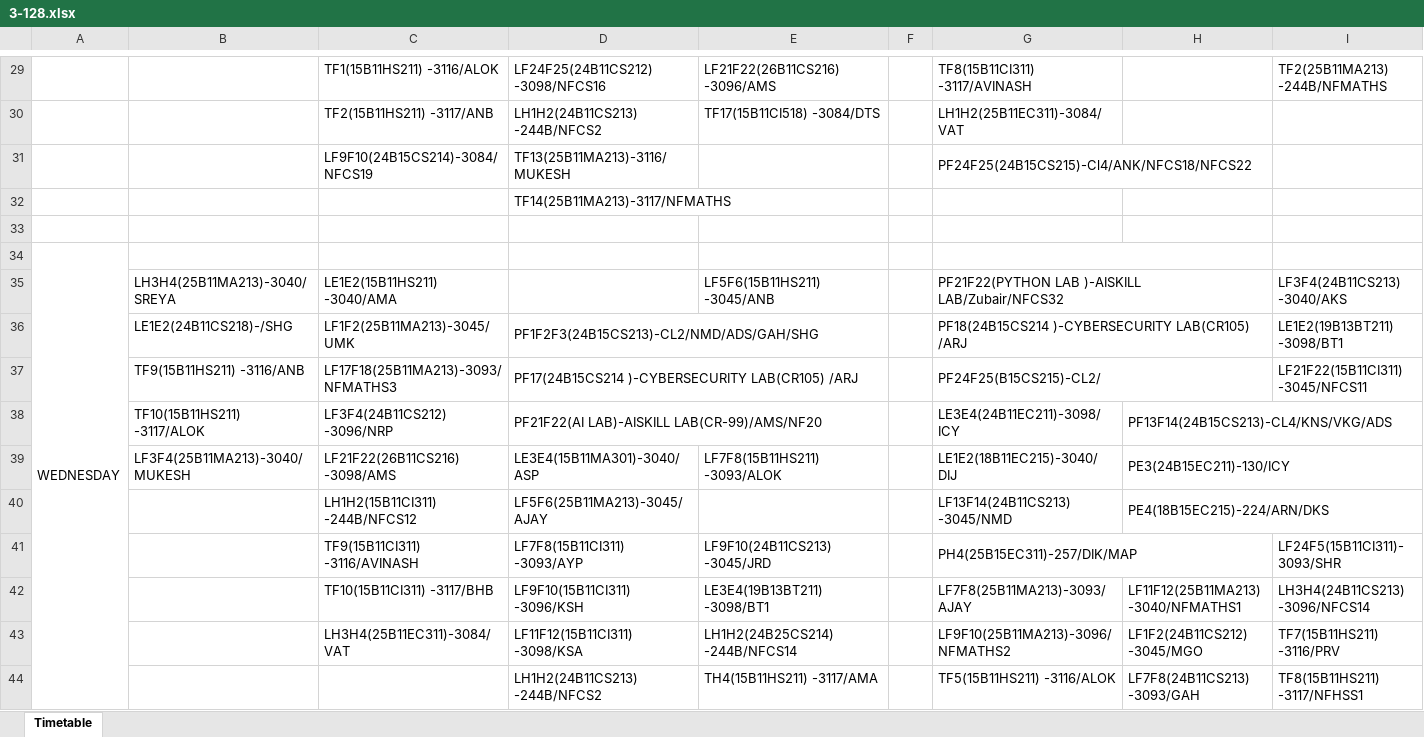
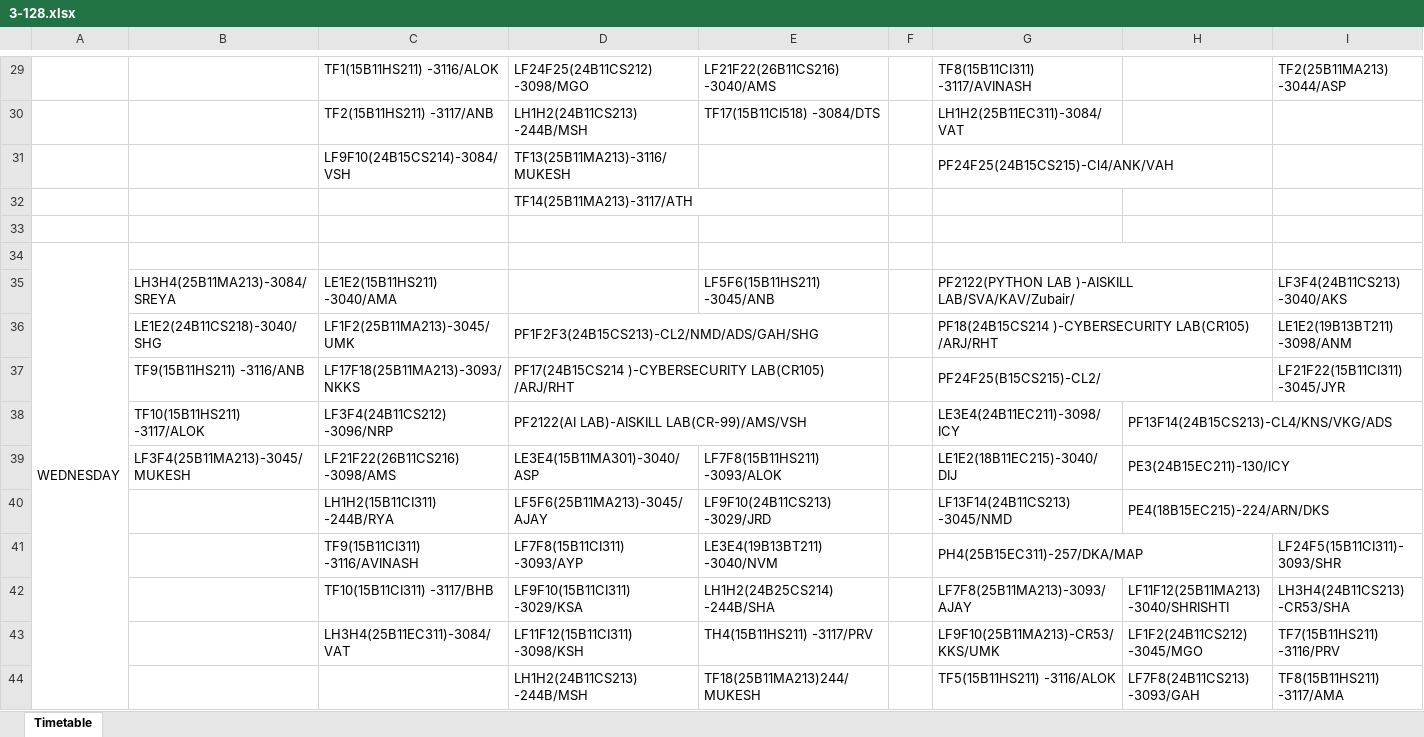
Before and after one commit to mahitmass/TT-planner, an Excel workbook: raw_data/3-128.xlsx, sheet Timetable, drawn as a sheet; only a part is shown, gaps mark what is left out; values as stored, in another font and other column widths than the file's, no borders; charts and pictures not drawn; the diff covers the shown part only; the diff names each change by its address in the sheet, - before the commit and + after, or states it on an @@ line.

```diff
--- a/raw_data/3-128.xlsx (sheet Timetable)
+++ b/raw_data/3-128.xlsx (sheet Timetable)
-D29: LF24F25(24B11CS212) -3098/NFCS16
+D29: LF24F25(24B11CS212) -3098/MGO
-E29: LF21F22(26B11CS216) -3096/AMS
+E29: LF21F22(26B11CS216) -3040/AMS
-I29: TF2(25B11MA213) -244B/NFMATHS
+I29: TF2(25B11MA213) -3044/ASP
-D30: LH1H2(24B11CS213) -244B/NFCS2
+D30: LH1H2(24B11CS213) -244B/MSH
-C31: LF9F10(24B15CS214)-3084/NFCS19
+C31: LF9F10(24B15CS214)-3084/VSH
-G31: PF24F25(24B15CS215)-Cl4/ANK/NFCS18/NFCS22
+G31: PF24F25(24B15CS215)-Cl4/ANK/VAH
-D32: TF14(25B11MA213)-3117/NFMATHS
+D32: TF14(25B11MA213)-3117/ATH
-B35: LH3H4(25B11MA213)-3040/SREYA
+B35: LH3H4(25B11MA213)-3084/SREYA
-G35: PF21F22(PYTHON LAB )-AISKILL LAB/Zubair/NFCS32
+G35: PF2122(PYTHON LAB )-AISKILL LAB/SVA/KAV/Zubair/
-B36: LE1E2(24B11CS218)-/SHG
+B36: LE1E2(24B11CS218)-3040/SHG
-G36: …)-CYBERSECURITY LAB(CR105) /ARJ
+G36: …)-CYBERSECURITY LAB(CR105) /ARJ/RHT
-I36: LE1E2(19B13BT211) -3098/BT1
+I36: LE1E2(19B13BT211) -3098/ANM
-C37: LF17F18(25B11MA213)-3093/NFMATHS3
+C37: LF17F18(25B11MA213)-3093/NKKS
-D37: …)-CYBERSECURITY LAB(CR105) /ARJ
+D37: …)-CYBERSECURITY LAB(CR105) /ARJ/RHT
-I37: LF21F22(15B11CI311) -3045/NFCS11
+I37: LF21F22(15B11CI311) -3045/JYR
-D38: PF21F22(AI LAB)-AISKILL LAB(CR-99)/AMS/NF20
+D38: PF2122(AI LAB)-AISKILL LAB(CR-99)/AMS/VSH
-B39: LF3F4(25B11MA213)-3040/MUKESH
+B39: LF3F4(25B11MA213)-3045/MUKESH
-C40: LH1H2(15B11CI311) -244B/NFCS12
+C40: LH1H2(15B11CI311) -244B/RYA
-E40: (empty)
+E40: LF9F10(24B11CS213) -3029/JRD
-E41: LF9F10(24B11CS213) -3045/JRD
+E41: LE3E4(19B13BT211) -3040/NVM
-G41: PH4(25B15EC311)-257/DIK/MAP
+G41: PH4(25B15EC311)-257/DKA/MAP
-D42: LF9F10(15B11CI311) -3096/KSH
+D42: LF9F10(15B11CI311) -3029/KSA
-E42: LE3E4(19B13BT211) -3098/BT1
+E42: LH1H2(24B25CS214) -244B/SHA
-H42: LF11F12(25B11MA213)-3040/NFMATHS1
+H42: LF11F12(25B11MA213)-3040/SHRISHTI
-I42: LH3H4(24B11CS213) -3096/NFCS14
+I42: LH3H4(24B11CS213) -CR53/SHA
-D43: LF11F12(15B11CI311) -3098/KSA
+D43: LF11F12(15B11CI311) -3098/KSH
-E43: LH1H2(24B25CS214) -244B/NFCS14
+E43: TH4(15B11HS211) -3117/PRV
-G43: LF9F10(25B11MA213)-3096/NFMATHS2
+G43: LF9F10(25B11MA213)-CR53/KKS/UMK
-D44: LH1H2(24B11CS213) -244B/NFCS2
+D44: LH1H2(24B11CS213) -244B/MSH
-E44: TH4(15B11HS211) -3117/AMA
+E44: TF18(25B11MA213)244/MUKESH
-I44: TF8(15B11HS211) -3117/NFHSS1
+I44: TF8(15B11HS211) -3117/AMA
```
Also changed, not shown: 9 added rows, 6 removed rows, 144 edited cells and merged cells elsewhere in this sheet, charts or pictures.
